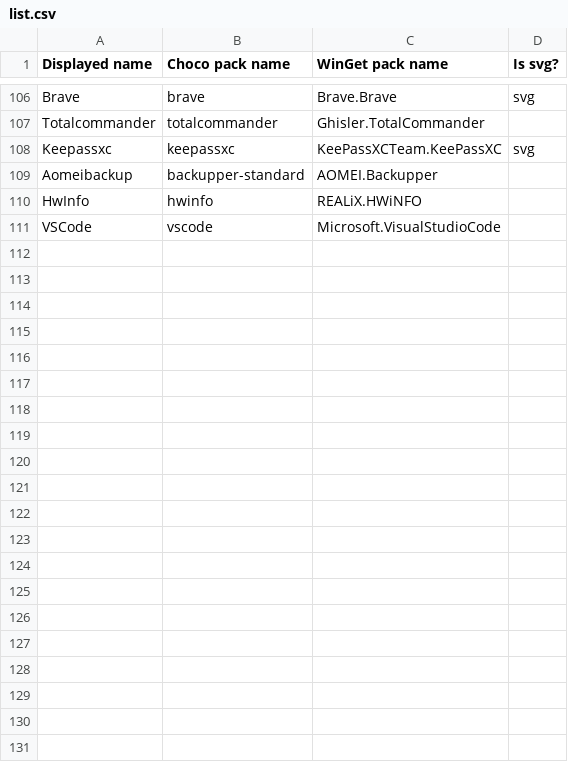
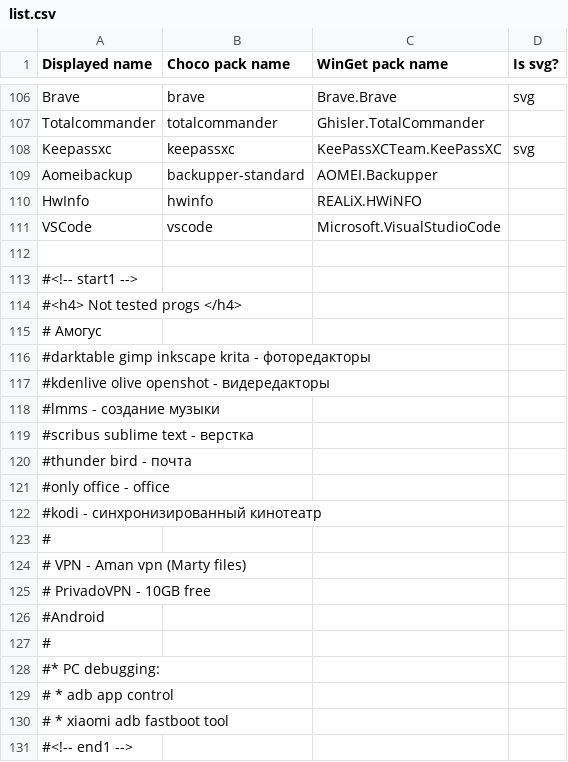
Before and after one commit to mariosemes/Chocolater, a CSV file: list.csv, drawn as a sheet; only a part is shown, gaps mark what is left out.

Commit message:
Comments update
now u can edit comments in the bottom of the site, each bottom line should be started with #

```diff
--- a/list.csv
+++ b/list.csv
@@ -111 +111,21 @@ HwInfo,hwinfo,REALiX.HWiNFO,
 VSCode,vscode,Microsoft.VisualStudioCode,
+,,,
+#<!-- start1 -->
+#<h4> Not tested progs </h4>
+# Амогус
+#darktable gimp inkscape krita - фоторедакторы
+#kdenlive olive openshot - видередакторы
+#lmms - создание музыки
+#scribus sublime text  - верстка
+#thunder bird - почта
+#only office - office
+#kodi - синхронизированный кинотеатр
+#
+# VPN - Aman vpn (Marty files),
+# PrivadoVPN - 10GB free
+#Android
+#
+#* PC debugging:
+#   * adb app control
+#   * xiaomi adb fastboot tool
+#<!-- end1 -->
```
Also changed, not shown: 2 other files.
